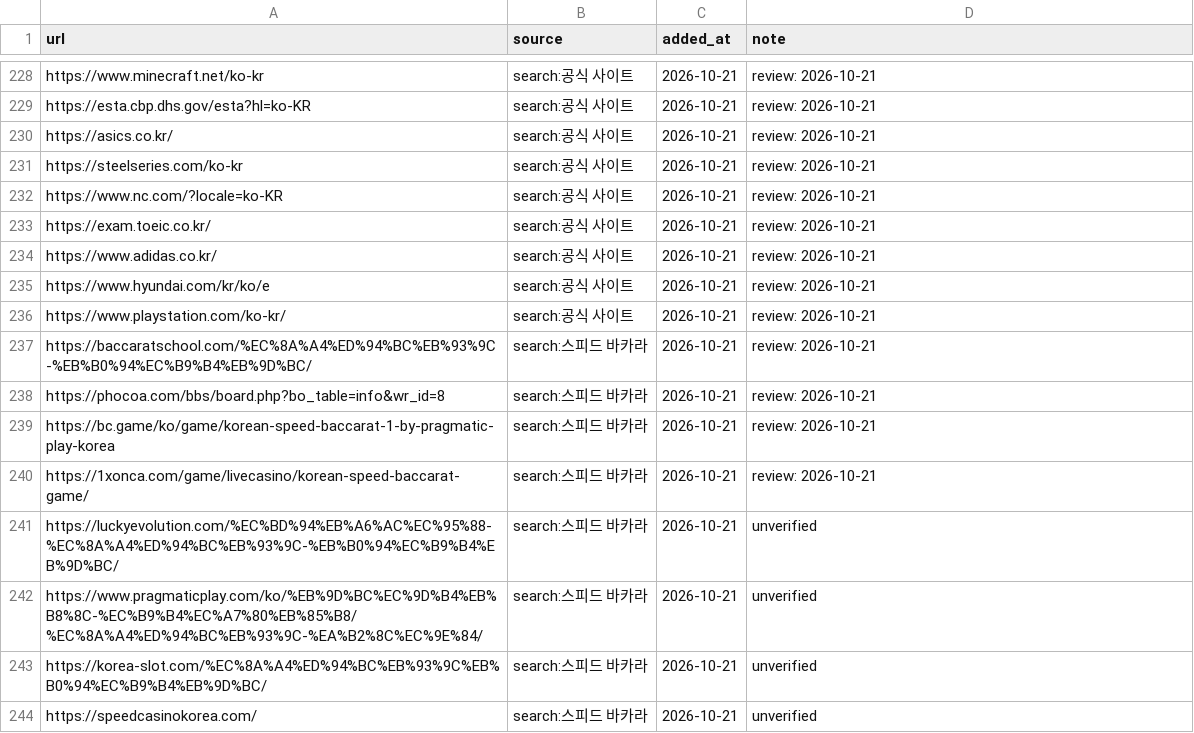
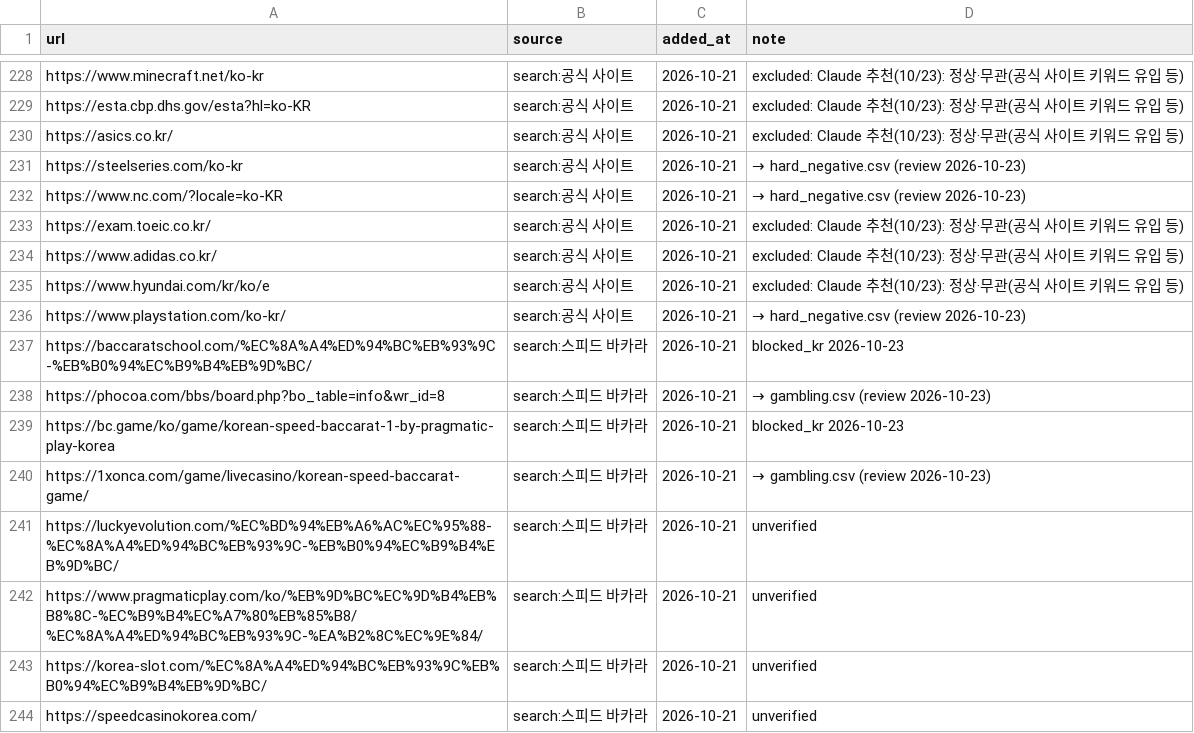
Before and after one commit to Holy-Min/gambling-content-detection, a CSV file: seeds/candidates.csv, drawn as a sheet; only a part is shown, gaps mark what is left out; the diff covers the shown part only; the diff names each change by its address in the sheet, - before the commit and + after, or states it on an @@ line.

```diff
--- a/seeds/candidates.csv
+++ b/seeds/candidates.csv
-D228:D230 (note): review: 2026-10-21
+D228:D230 (note): excluded: Claude 추천(10/23): 정상·무관(공식 사이트 키워드 유입 등)
-D231:D232 (note): review: 2026-10-21
+D231:D232 (note): → hard_negative.csv (review 2026-10-23)
-D233:D235 (note): review: 2026-10-21
+D233:D235 (note): excluded: Claude 추천(10/23): 정상·무관(공식 사이트 키워드 유입 등)
-D236 (note): review: 2026-10-21
+D236 (note): → hard_negative.csv (review 2026-10-23)
-D237 (note): review: 2026-10-21
+D237 (note): blocked_kr 2026-10-23
-D238 (note): review: 2026-10-21
+D238 (note): → gambling.csv (review 2026-10-23)
-D239 (note): review: 2026-10-21
+D239 (note): blocked_kr 2026-10-23
-D240 (note): review: 2026-10-21
+D240 (note): → gambling.csv (review 2026-10-23)
```
Also changed, not shown: 27 edited cells elsewhere in this file, seeds/community_lists.csv, seeds/gambling.csv, 1 other file.
